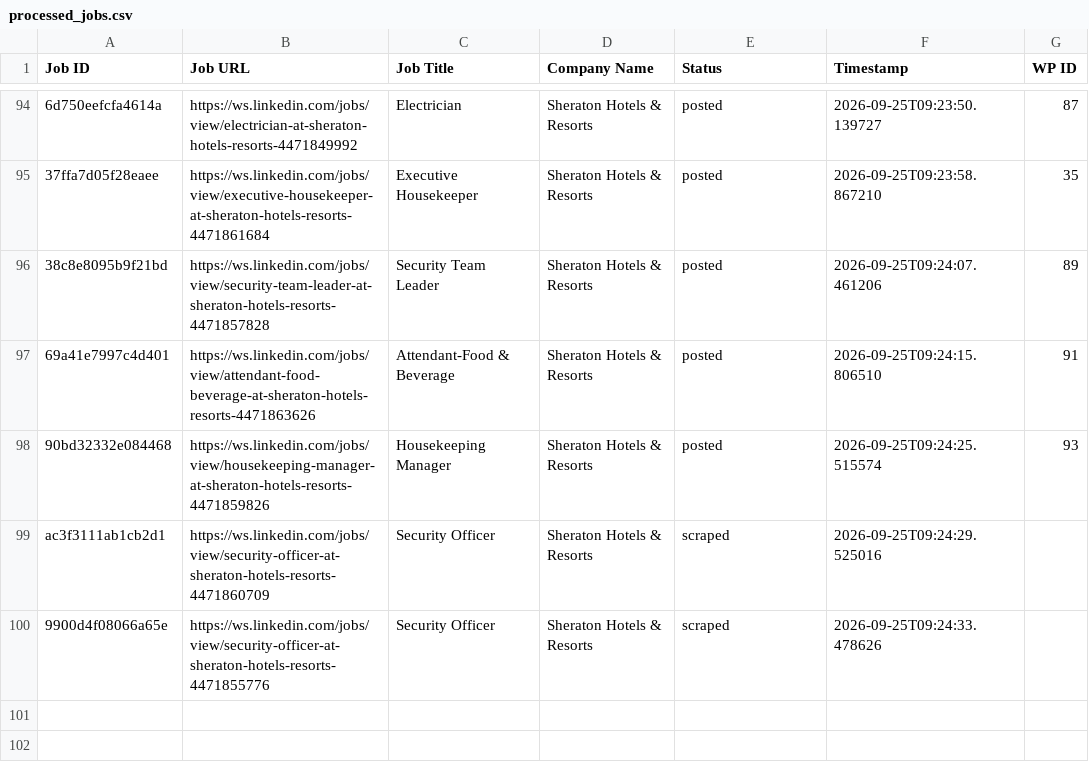
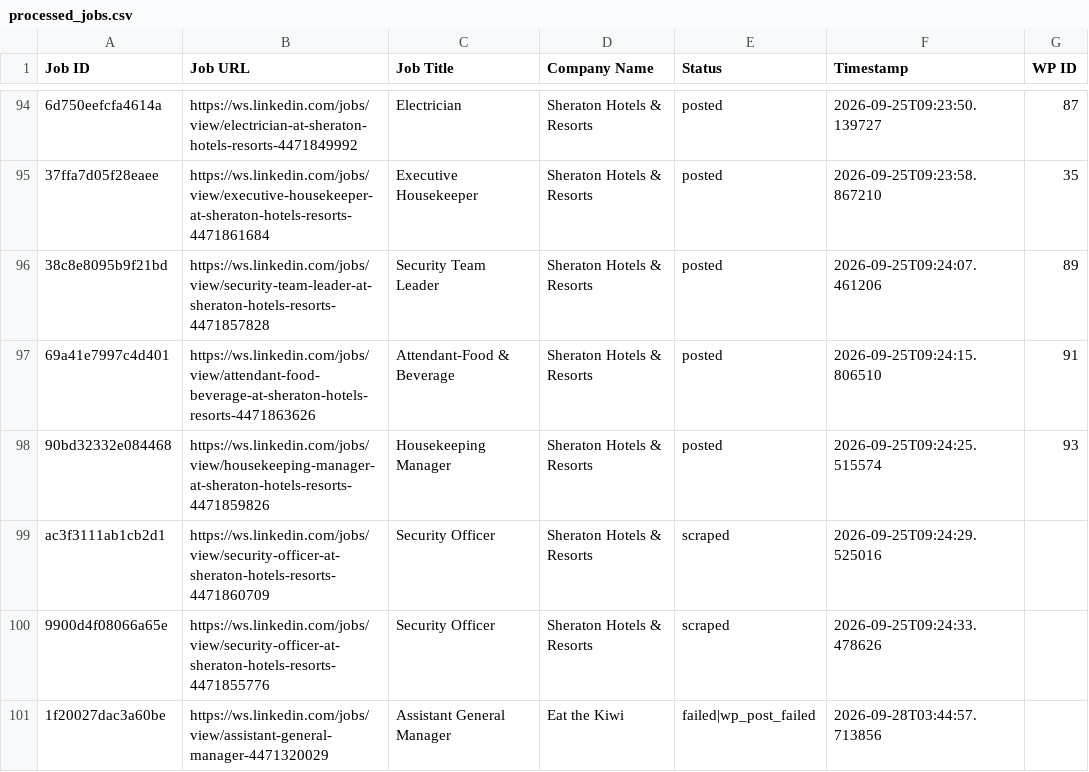
Before and after one commit to innovationinc2000/ws, a CSV file: processed_jobs.csv, drawn as a sheet; only a part is shown, gaps mark what is left out; the diff names each change by its address in the sheet, - before the commit and + after, or states it on an @@ line.

```diff
--- a/processed_jobs.csv
+++ b/processed_jobs.csv
+row 101: 1f20027dac3a60be | https://ws.linkedin.com/jobs/view/assistant-general-manager-4471320029 | Assistant General Manager | Eat the Kiwi | failed|wp_post_failed | 2026-09-28T03:44:57.713856
```
